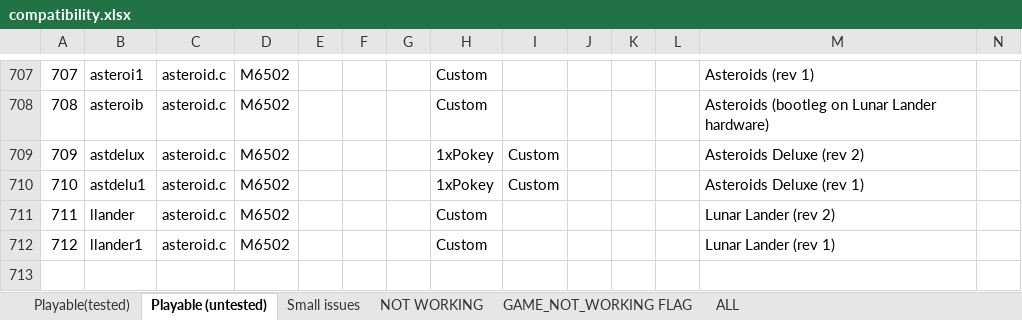
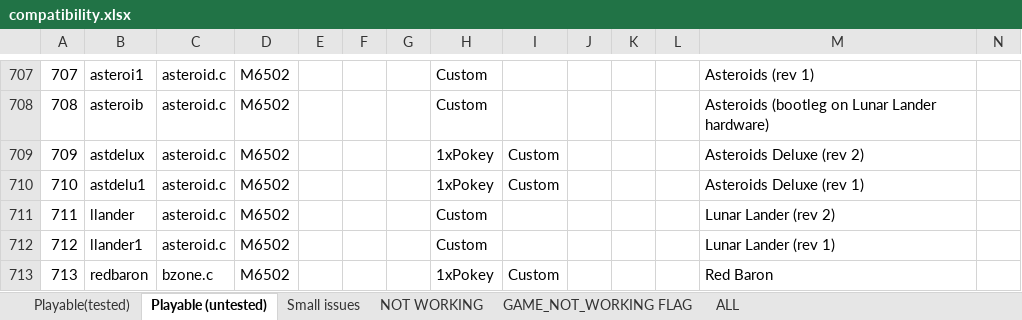
Before and after one commit to georgemoralis/arcadeflex, an Excel workbook: 0.36/compatibility.xlsx, sheet Playable (untested), drawn as a sheet; only a part is shown, gaps mark what is left out; values as stored, in another font and other column widths than the file's, no borders; rows hold the shown columns only; the diff names each change by its address in the sheet, - before the commit and + after, or states it on an @@ line.

Commit message:
036 : bzone driver

```diff
--- a/0.36/compatibility.xlsx (sheet Playable (untested))
+++ b/0.36/compatibility.xlsx (sheet Playable (untested))
+row 713: 713 | redbaron | bzone.c | M6502 |  |  |  | 1xPokey | Custom |  |  |  | Red Baron
```
Also changed, not shown: sheet ALL, sheet NOT WORKING, 11 other files.
